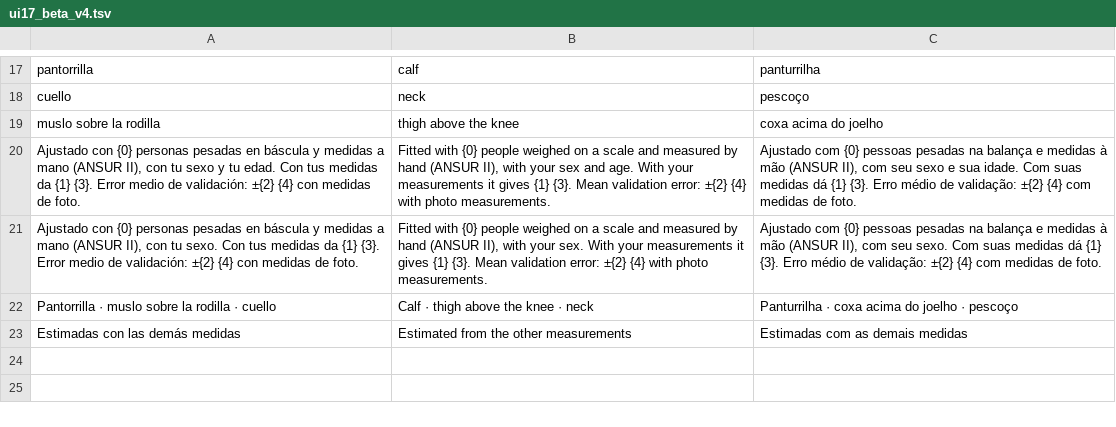
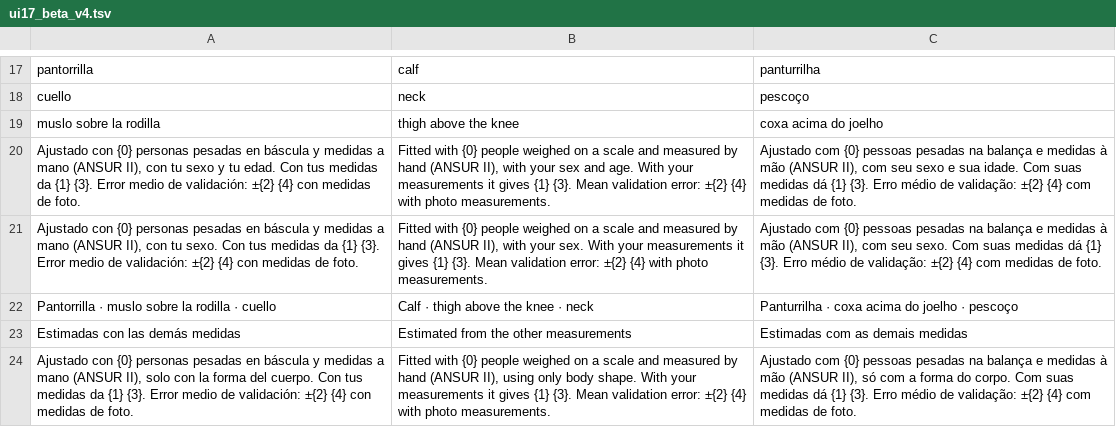
Before and after one commit to modelqdeluxe-ops/ss, a TSV file: modelo/traducciones/ui17_beta_v4.tsv, drawn as a sheet; only a part is shown, gaps mark what is left out; the diff names each change by its address in the sheet, - before the commit and + after, or states it on an @@ line.

```diff
--- a/modelo/traducciones/ui17_beta_v4.tsv
+++ b/modelo/traducciones/ui17_beta_v4.tsv
+row 24: Ajustado con {0} personas pesadas en báscula y medidas a mano (ANSUR II), solo con la forma del cuerpo. Con tus medidas da {1} {3}. Error medio de validación: ±{2} {4} con medidas de foto. | Fitted with {0} people weighed on a scale and measured by hand (ANSUR II), using only body shape. With your measurements it gives {1} {3}. Mean validation error: ±{2} {4} with photo measurements. | Ajustado com {0} pessoas pesadas na balança e medidas à mão (ANSUR II), só com a forma do corpo. Com suas medidas dá {1} {3}. Erro médio de validação: ±{2} {4} com medidas de foto.
```
Also changed, not shown: 11 other files.
